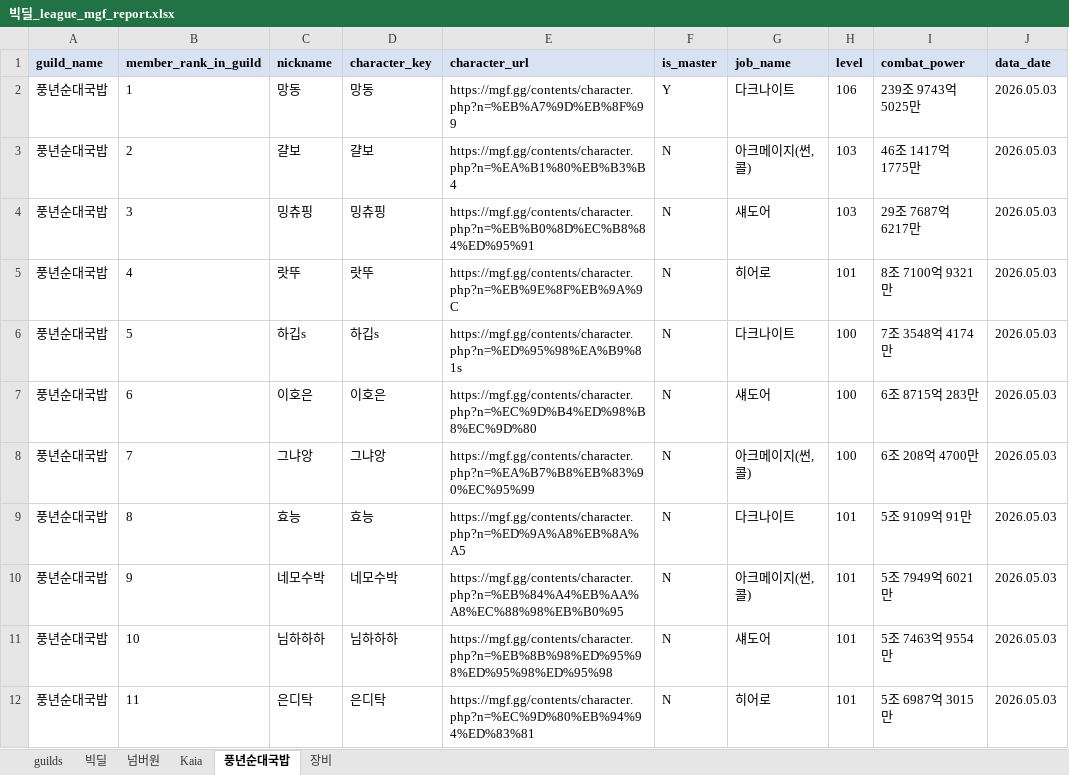
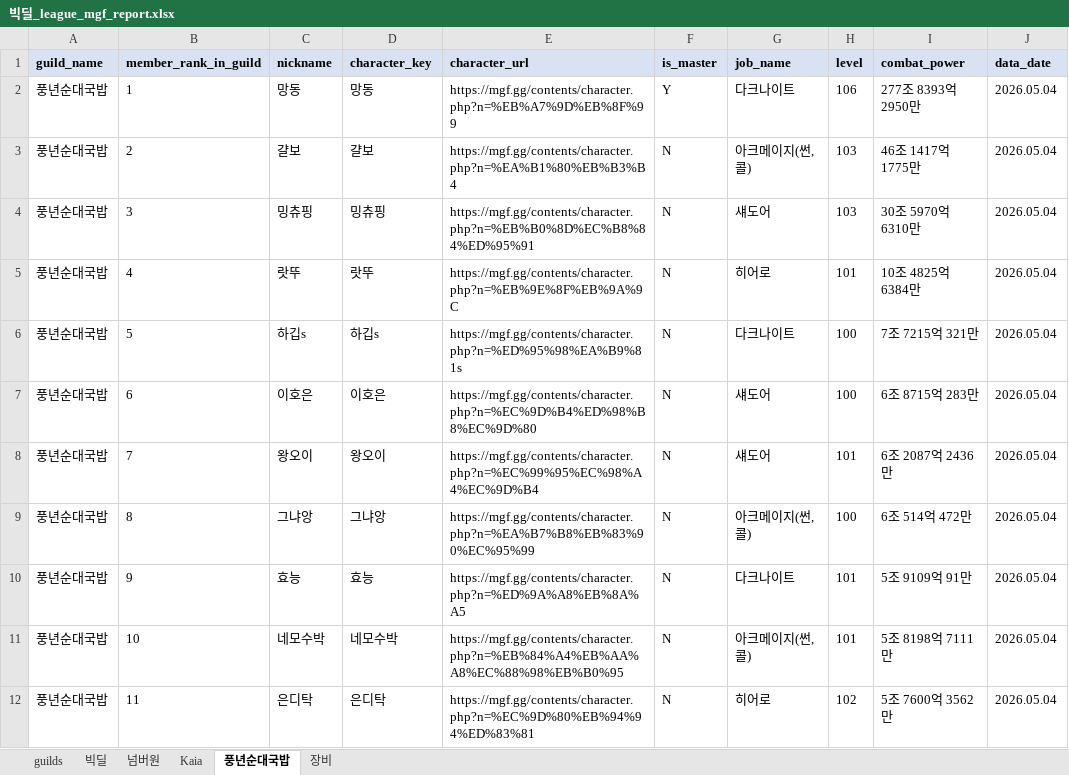
Before and after one commit to pogas/mgf_guild_match, an Excel workbook: reports/빅딜/빅딜_league_mgf_report.xlsx, sheet 풍년순대국밥, drawn as a sheet; only a part is shown; values as stored, in another font and other column widths than the file's, no borders; the diff covers the shown part only; the diff names each change by its address in the sheet, - before the commit and + after, or states it on an @@ line.

```diff
--- a/reports/빅딜/빅딜_league_mgf_report.xlsx (sheet 풍년순대국밥)
+++ b/reports/빅딜/빅딜_league_mgf_report.xlsx (sheet 풍년순대국밥)
-I2 (combat_power): 239조 9743억 5025만
+I2 (combat_power): 277조 8393억 2950만
-J2:J12 (data_date): 2026.05.03
+J2:J12 (data_date): 2026.05.04
-I4 (combat_power): 29조 7687억 6217만
+I4 (combat_power): 30조 5970억 6310만
-I5 (combat_power): 8조 7100억 9321만
+I5 (combat_power): 10조 4825억 6384만
-I6 (combat_power): 7조 3548억 4174만
+I6 (combat_power): 7조 7215억 321만
-C8 (nickname): 그냐앙
+C8 (nickname): 왕오이
-D8 (character_key): 그냐앙
+D8 (character_key): 왕오이
-E8 (character_url): https://mgf.gg/contents/character.php?n=%EA%B7%B8%EB%83%90%EC%95%99
+E8 (character_url): https://mgf.gg/contents/character.php?n=%EC%99%95%EC%98%A4%EC%9D%B4
-G8 (job_name): 아크메이지(썬,콜)
+G8 (job_name): 섀도어
-H8 (level): 100
+H8 (level): 101
-I8 (combat_power): 6조 208억 4700만
+I8 (combat_power): 6조 2087억 2436만
-C9 (nickname): 효능
+C9 (nickname): 그냐앙
-D9 (character_key): 효능
+D9 (character_key): 그냐앙
-E9 (character_url): https://mgf.gg/contents/character.php?n=%ED%9A%A8%EB%8A%A5
+E9 (character_url): https://mgf.gg/contents/character.php?n=%EA%B7%B8%EB%83%90%EC%95%99
-G9 (job_name): 다크나이트
+G9 (job_name): 아크메이지(썬,콜)
-H9 (level): 101
+H9 (level): 100
-I9 (combat_power): 5조 9109억 91만
+I9 (combat_power): 6조 514억 472만
-C10 (nickname): 네모수박
+C10 (nickname): 효능
-D10 (character_key): 네모수박
+D10 (character_key): 효능
-E10 (character_url): https://mgf.gg/contents/character.php?n=%EB%84%A4%EB%AA%A8%EC%88%98%EB%B0%95
+E10 (character_url): https://mgf.gg/contents/character.php?n=%ED%9A%A8%EB%8A%A5
-G10 (job_name): 아크메이지(썬,콜)
+G10 (job_name): 다크나이트
-I10 (combat_power): 5조 7949억 6021만
+I10 (combat_power): 5조 9109억 91만
-C11 (nickname): 님하하하
+C11 (nickname): 네모수박
-D11 (character_key): 님하하하
+D11 (character_key): 네모수박
-E11 (character_url): https://mgf.gg/contents/character.php?n=%EB%8B%98%ED%95%98%ED%95%98%ED%95%98
+E11 (character_url): https://mgf.gg/contents/character.php?n=%EB%84%A4%EB%AA%A8%EC%88%98%EB%B0%95
-G11 (job_name): 섀도어
+G11 (job_name): 아크메이지(썬,콜)
-I11 (combat_power): 5조 7463억 9554만
+I11 (combat_power): 5조 8198억 7111만
-H12 (level): 101
+H12 (level): 102
-I12 (combat_power): 5조 6987억 3015만
+I12 (combat_power): 5조 7600억 3562만
```
Also changed, not shown: 114 edited cells elsewhere in this sheet, sheet 넘버원, sheet 장비, sheet 빅딜, sheet Kaia, sheet guilds, reports/빅딜/빅딜_training_mgf_report.xlsx, reports/셀린느/셀린느_league_mgf_report.xlsx, 34 other files.
